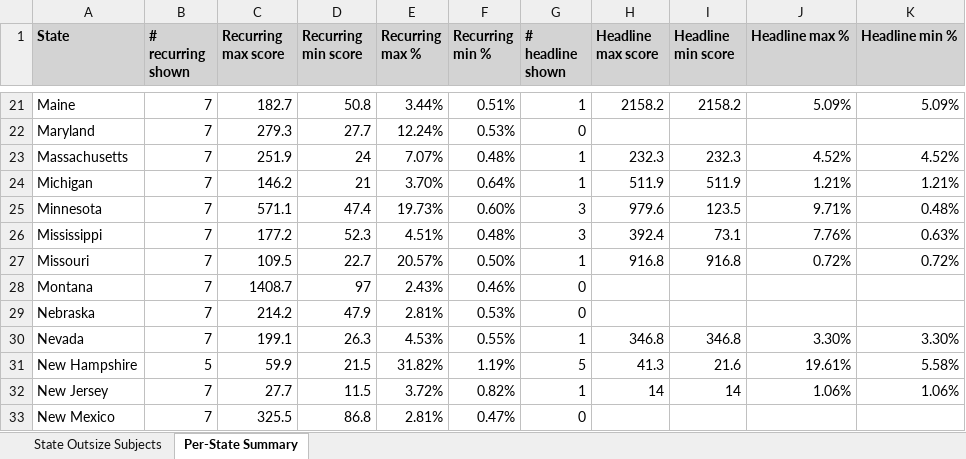
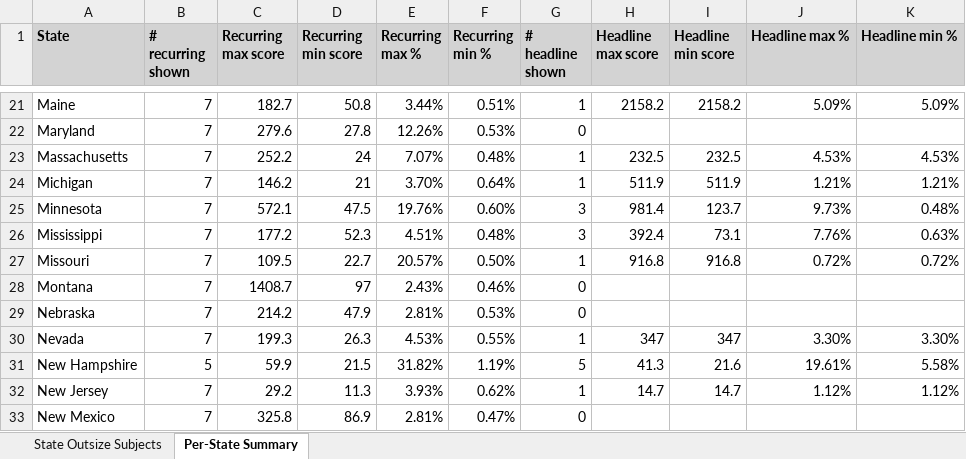
Before and after one commit to tedalcorn/nyt, an Excel workbook: state_keywords_analysis.xlsx, sheet Per-State Summary, drawn as a sheet; only a part is shown, gaps mark what is left out; values as stored, in another font and other column widths than the file's, no borders; conditional formats not drawn; the diff covers the shown part only; the diff names each change by its address in the sheet, - before the commit and + after, or states it on an @@ line.

```diff
--- a/state_keywords_analysis.xlsx (sheet Per-State Summary)
+++ b/state_keywords_analysis.xlsx (sheet Per-State Summary)
-C22 (Recurring max score): 279.3
+C22 (Recurring max score): 279.6
-D22 (Recurring min score): 27.7
+D22 (Recurring min score): 27.8
-E22 (Recurring max %): 12.24%
+E22 (Recurring max %): 12.26%
-C23 (Recurring max score): 251.9
+C23 (Recurring max score): 252.2
-H23 (Headline max score): 232.3
+H23 (Headline max score): 232.5
-I23 (Headline min score): 232.3
+I23 (Headline min score): 232.5
-J23 (Headline max %): 4.52%
+J23 (Headline max %): 4.53%
-K23 (Headline min %): 4.52%
+K23 (Headline min %): 4.53%
-C25 (Recurring max score): 571.1
+C25 (Recurring max score): 572.1
-D25 (Recurring min score): 47.4
+D25 (Recurring min score): 47.5
-E25 (Recurring max %): 19.73%
+E25 (Recurring max %): 19.76%
-H25 (Headline max score): 979.6
+H25 (Headline max score): 981.4
-I25 (Headline min score): 123.5
+I25 (Headline min score): 123.7
-J25 (Headline max %): 9.71%
+J25 (Headline max %): 9.73%
-C30 (Recurring max score): 199.1
+C30 (Recurring max score): 199.3
-H30 (Headline max score): 346.8
+H30 (Headline max score): 347
-I30 (Headline min score): 346.8
+I30 (Headline min score): 347
-C32 (Recurring max score): 27.7
+C32 (Recurring max score): 29.2
-D32 (Recurring min score): 11.5
+D32 (Recurring min score): 11.3
-E32 (Recurring max %): 3.72%
+E32 (Recurring max %): 3.93%
-F32 (Recurring min %): 0.82%
+F32 (Recurring min %): 0.62%
-H32 (Headline max score): 14
+H32 (Headline max score): 14.7
-I32 (Headline min score): 14
+I32 (Headline min score): 14.7
-J32 (Headline max %): 1.06%
+J32 (Headline max %): 1.12%
-K32 (Headline min %): 1.06%
+K32 (Headline min %): 1.12%
-C33 (Recurring max score): 325.5
+C33 (Recurring max score): 325.8
-D33 (Recurring min score): 86.8
+D33 (Recurring min score): 86.9
```
Also changed, not shown: 66 edited cells elsewhere in this sheet, sheet State Outsize Subjects, 3 other files.
